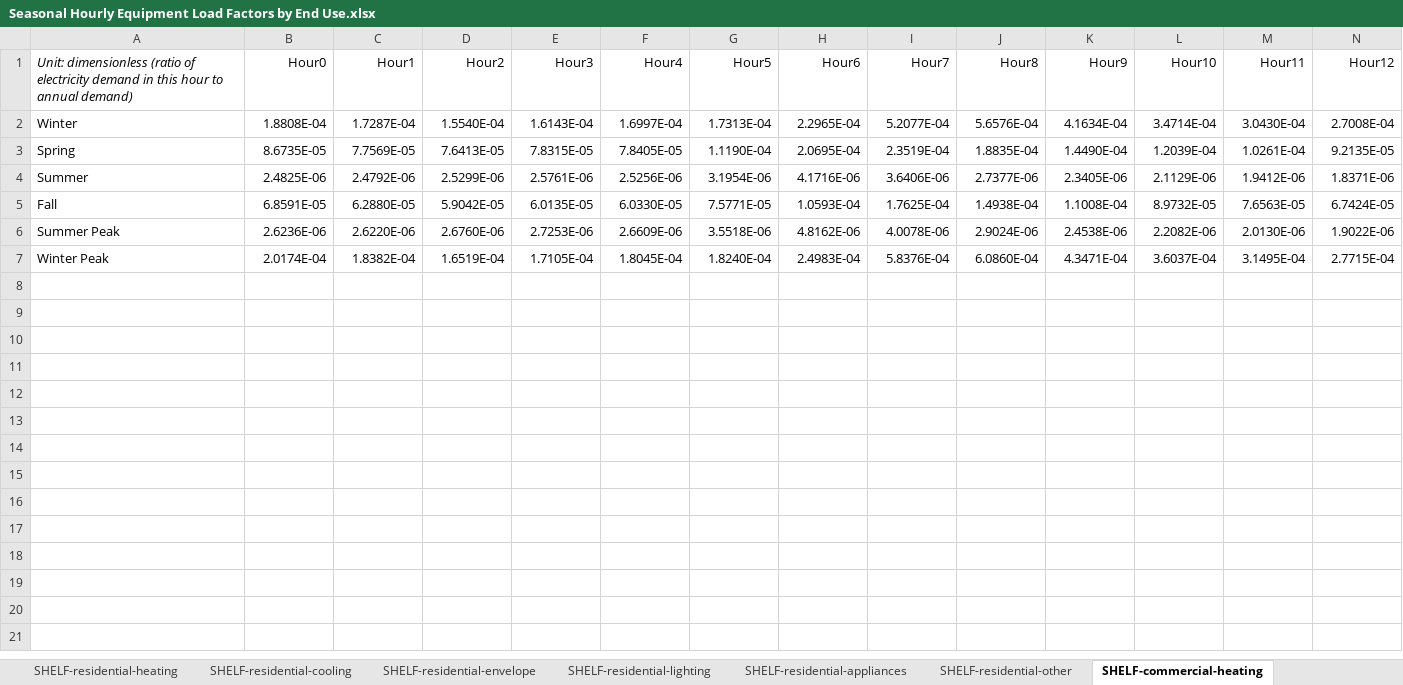
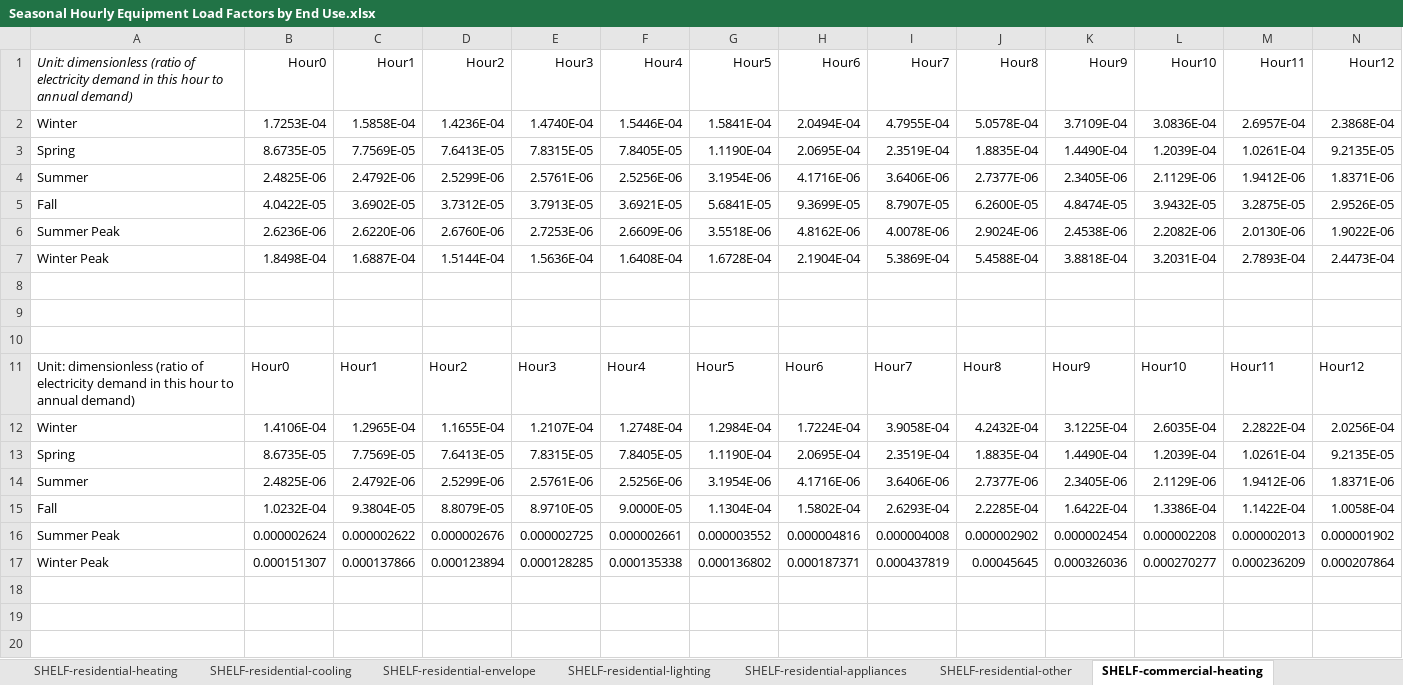
Before and after one commit to EnergyInnovation/eps-southkorea, an Excel workbook: InputData/elec/SHELF/Seasonal Hourly Equipment Load Factors by End Use.xlsx, sheet SHELF-commercial-heating, drawn as a sheet; only a part is shown; values as stored, in another font and other column widths than the file's, no borders; removed rows and columns are numbered as before the commit, all else as after; rows hold the shown columns only; the diff covers the shown part only; the diff names each change by its address in the sheet, - before the commit and + after, or states it on an @@ line.

Commit message:
SYVbT and SHELF updates

```diff
--- a/InputData/elec/SHELF/Seasonal Hourly Equipment Load Factors by End Use.xlsx (sheet SHELF-commercial-heating)
+++ b/InputData/elec/SHELF/Seasonal Hourly Equipment Load Factors by End Use.xlsx (sheet SHELF-commercial-heating)
-row 2: Winter | 1.8808E-04 | 1.7287E-04 | 1.5540E-04 | 1.6143E-04 | 1.6997E-04 | 1.7313E-04 | 2.2965E-04 | 5.2077E-04 | 5.6576E-04 | 4.1634E-04 | 3.4714E-04 | 3.0430E-04 | 2.7008E-04
+row 2: Winter | 1.7253E-04 | 1.5858E-04 | 1.4236E-04 | 1.4740E-04 | 1.5446E-04 | 1.5841E-04 | 2.0494E-04 | 4.7955E-04 | 5.0578E-04 | 3.7109E-04 | 3.0836E-04 | 2.6957E-04 | 2.3868E-04
-row 5: Fall | 6.8591E-05 | 6.2880E-05 | 5.9042E-05 | 6.0135E-05 | 6.0330E-05 | 7.5771E-05 | 1.0593E-04 | 1.7625E-04 | 1.4938E-04 | 1.1008E-04 | 8.9732E-05 | 7.6563E-05 | 6.7424E-05
+row 5: Fall | 4.0422E-05 | 3.6902E-05 | 3.7312E-05 | 3.7913E-05 | 3.6921E-05 | 5.6841E-05 | 9.3699E-05 | 8.7907E-05 | 6.2600E-05 | 4.8474E-05 | 3.9432E-05 | 3.2875E-05 | 2.9526E-05
+row 7: Winter Peak | 1.8498E-04 | 1.6887E-04 | 1.5144E-04 | 1.5636E-04 | 1.6408E-04 | 1.6728E-04 | 2.1904E-04 | 5.3869E-04 | 5.4588E-04 | 3.8818E-04 | 3.2031E-04 | 2.7893E-04 | 2.4473E-04
-row 8: Winter Peak | 2.0174E-04 | 1.8382E-04 | 1.6519E-04 | 1.7105E-04 | 1.8045E-04 | 1.8240E-04 | 2.4983E-04 | 5.8376E-04 | 6.0860E-04 | 4.3471E-04 | 3.6037E-04 | 3.1495E-04 | 2.7715E-04
+row 8: (empty)
+row 9: (empty)
+row 10: (empty)
+row 11: Unit: dimensionless (ratio of electricity demand in this hour to annual demand) | Hour0 | Hour1 | Hour2 | Hour3 | Hour4 | Hour5 | Hour6 | Hour7 | Hour8 | Hour9 | Hour10 | Hour11 | Hour12
+row 12: Winter | 1.4106E-04 | 1.2965E-04 | 1.1655E-04 | 1.2107E-04 | 1.2748E-04 | 1.2984E-04 | 1.7224E-04 | 3.9058E-04 | 4.2432E-04 | 3.1225E-04 | 2.6035E-04 | 2.2822E-04 | 2.0256E-04
+row 13: Spring | 8.6735E-05 | 7.7569E-05 | 7.6413E-05 | 7.8315E-05 | 7.8405E-05 | 1.1190E-04 | 2.0695E-04 | 2.3519E-04 | 1.8835E-04 | 1.4490E-04 | 1.2039E-04 | 1.0261E-04 | 9.2135E-05
+row 14: Summer | 2.4825E-06 | 2.4792E-06 | 2.5299E-06 | 2.5761E-06 | 2.5256E-06 | 3.1954E-06 | 4.1716E-06 | 3.6406E-06 | 2.7377E-06 | 2.3405E-06 | 2.1129E-06 | 1.9412E-06 | 1.8371E-06
+row 15: Fall | 1.0232E-04 | 9.3804E-05 | 8.8079E-05 | 8.9710E-05 | 9.0000E-05 | 1.1304E-04 | 1.5802E-04 | 2.6293E-04 | 2.2285E-04 | 1.6422E-04 | 1.3386E-04 | 1.1422E-04 | 1.0058E-04
+row 16: Summer Peak | 0.000002624 | 0.000002622 | 0.000002676 | 0.000002725 | 0.000002661 | 0.000003552 | 0.000004816 | 0.000004008 | 0.000002902 | 0.000002454 | 0.000002208 | 0.000002013 | 0.000001902
+row 17: Winter Peak | 0.000151307 | 0.000137866 | 0.000123894 | 0.000128285 | 0.000135338 | 0.000136802 | 0.000187371 | 0.000437819 | 0.00045645 | 0.000326036 | 0.000270277 | 0.000236209 | 0.000207864
+row 18: (empty)
+row 19: (empty)
+row 20: (empty)
```
Also changed, not shown: 7 added rows elsewhere in this sheet, sheet Summarized Modified Source Data, sheet Source Data, sheet SHELF-residential-other, sheet SHELF-residential-appliances, sheet SHELF-industry, sheet SHELF-commercial-appliances, 18 more sheets, other sheet tabs, formulas that keep their value, charts or pictures, InputData/CSV Export Tool.xlsm, InputData/trans/SYVbT/Start Year Vehicles by Technology.xlsx, 21 other files.
